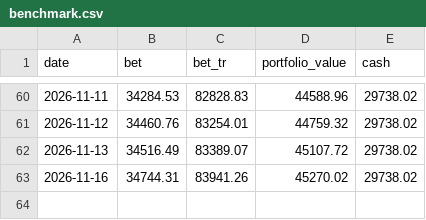
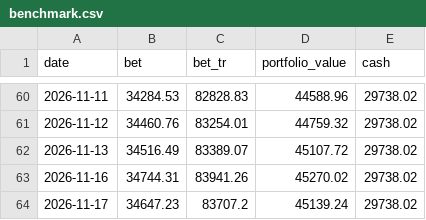
Before and after one commit to bogdanripa/auto-trading, a CSV file: state/benchmark.csv, drawn as a sheet; only a part is shown, gaps mark what is left out.

```diff
--- a/state/benchmark.csv
+++ b/state/benchmark.csv
@@ -63 +63,2 @@ date,bet,bet_tr,portfolio_value,cash
 2026-11-16,34744.31,83941.26,45270.02,29738.02
+2026-11-17,34647.23,83707.2,45139.24,29738.02
```
Also changed, not shown: 2 other files.
